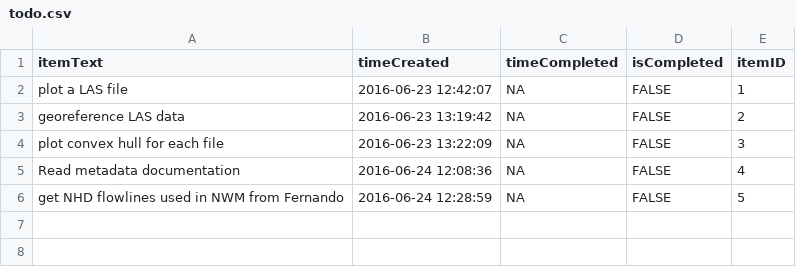
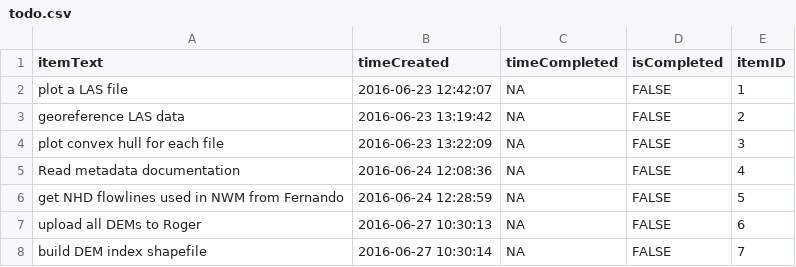
Before and after one commit to markwh/ArroyoColorado, a CSV file: todo.csv, drawn as a sheet; the diff names each change by its address in the sheet, - before the commit and + after, or states it on an @@ line.

```diff
--- a/todo.csv
+++ b/todo.csv
+row 7: upload all DEMs to Roger | 2016-06-27 10:30:13 | NA | FALSE | 6
+row 8: build DEM index shapefile | 2016-06-27 10:30:14 | NA | FALSE | 7
```
Also changed, not shown: 3 other files.
